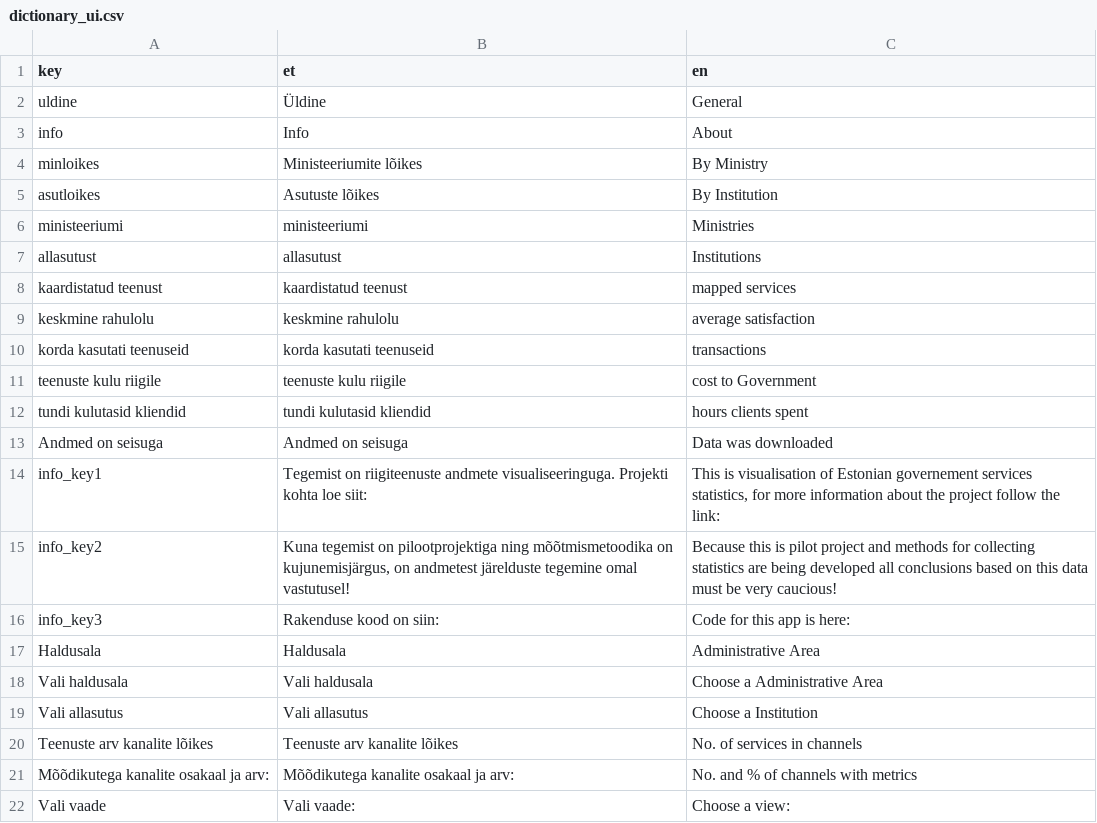
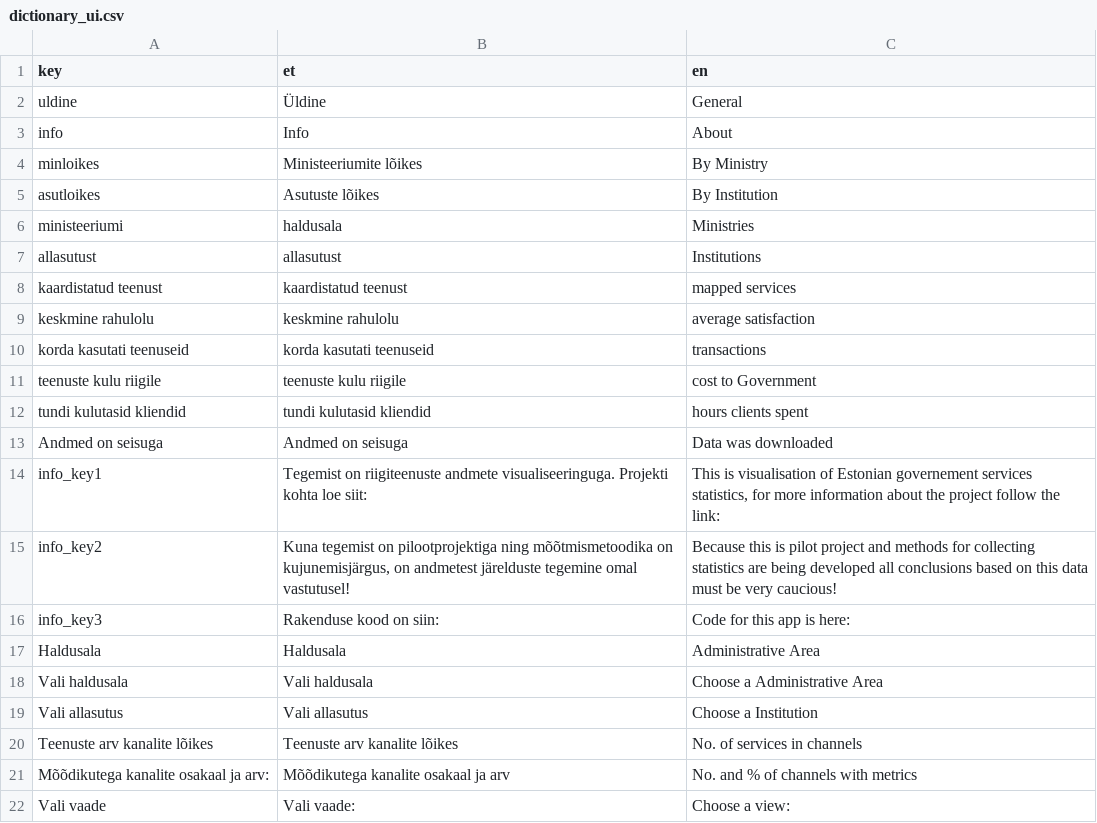
Before and after one commit to RRisto/Riigiteenused_shinyApp, a CSV file: translations/dictionary_ui.csv, drawn as a sheet.

```diff
--- a/translations/dictionary_ui.csv
+++ b/translations/dictionary_ui.csv
@@ -5,3 +5,3 @@ minloikes;Ministeeriumite lõikes;By Ministry
 asutloikes;Asutuste lõikes;By Institution
-ministeeriumi;ministeeriumi;Ministries
+ministeeriumi;haldusala;Ministries
 allasutust;allasutust;Institutions
@@ -20,3 +20,3 @@ Vali allasutus;Vali allasutus;Choose a Institution
 Teenuste arv kanalite lõikes;Teenuste arv kanalite lõikes;No. of services in channels
-Mõõdikutega kanalite osakaal ja arv:;Mõõdikutega kanalite osakaal ja arv:;No. and % of channels with metrics
+Mõõdikutega kanalite osakaal ja arv:;Mõõdikutega kanalite osakaal ja arv;No. and % of channels with metrics
 Vali vaade;Vali vaade:;Choose a view:
```
Also changed, not shown: translations/algfailid/dictionary_ui.csv, 4 other files.
